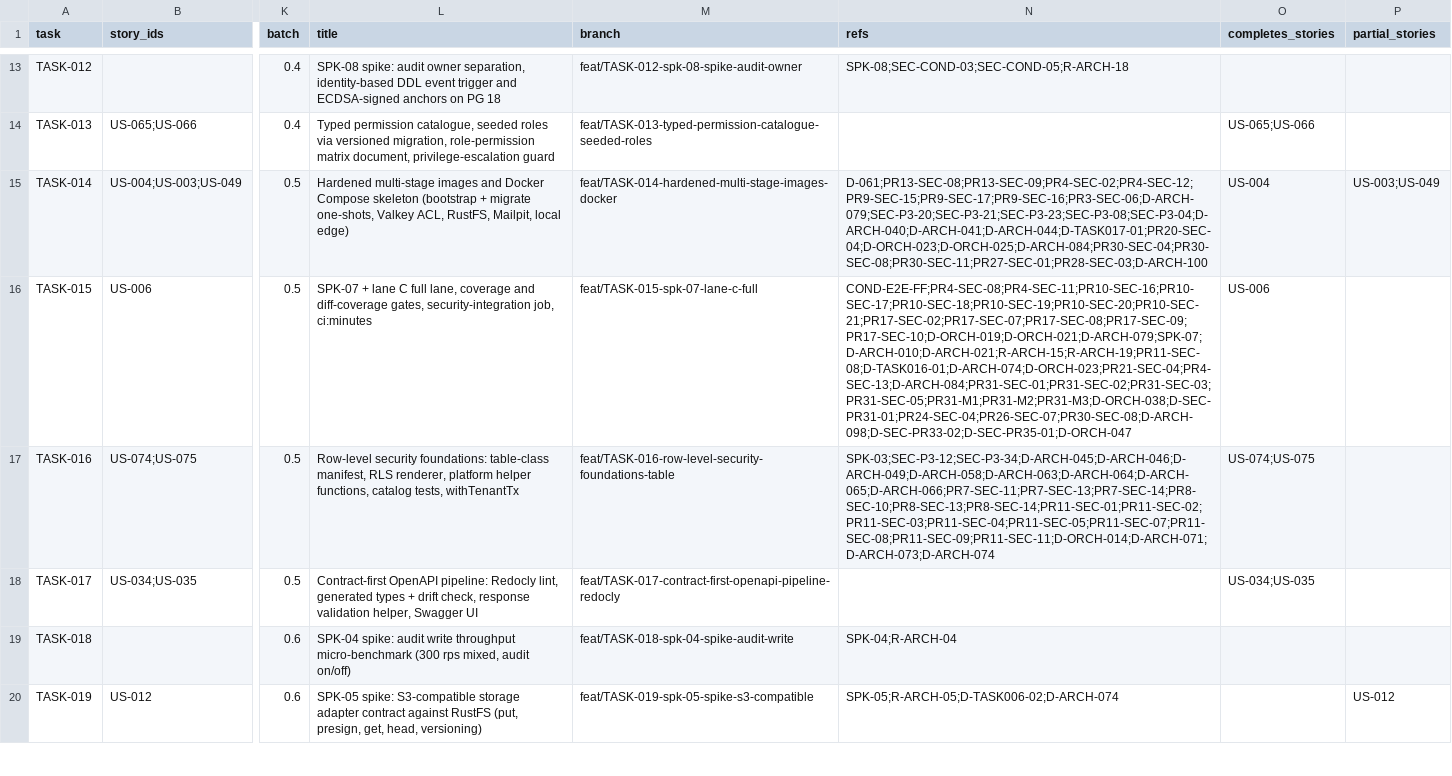
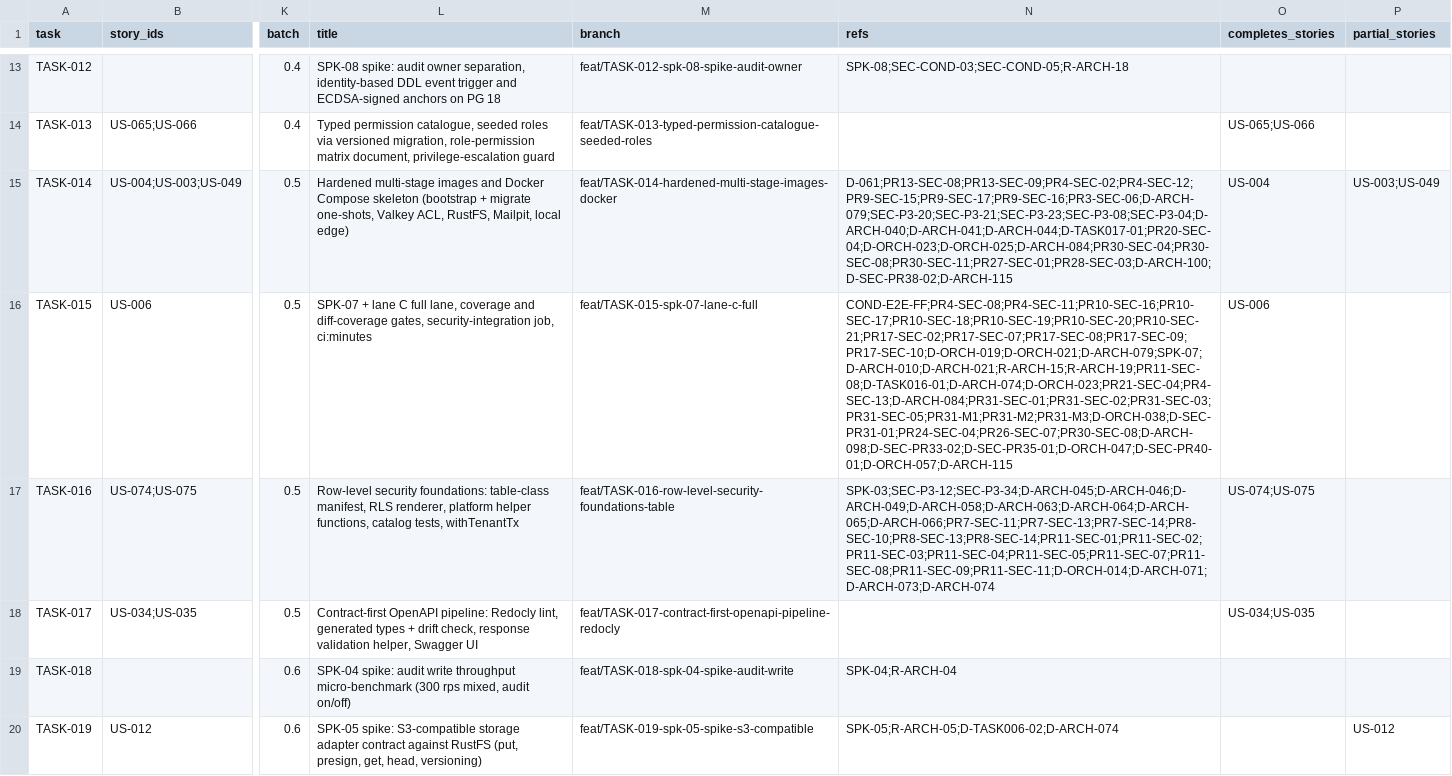
Before and after one commit to sukhchdit/shipcube, a CSV file: docs/04-plan/task-map.csv, drawn as a sheet; only a part is shown, gaps mark what is left out; the diff covers the shown part only; the diff names each change by its address in the sheet, - before the commit and + after, or states it on an @@ line.

```diff
--- a/docs/04-plan/task-map.csv
+++ b/docs/04-plan/task-map.csv
-N15 (refs): D-061;PR13-SEC-08;PR13-SEC-09;PR4-SEC-02;PR4-SEC-12;PR9-SEC-15;PR9-SEC-17;PR9-SEC-16;PR3-SEC-06;D-ARCH-079;SEC-P3-20;SEC-P3-21;SEC-P3-23;SEC-P3-08;SEC-P3-04;D-ARCH-040;D-ARCH-041;D-ARCH-044;D-TASK017-01;PR20-SEC-04;D-ORCH-023;D-ORCH-025;D-ARCH-084;PR30-SEC-04;PR30-SEC-08;PR30-SEC-11;PR27-SEC-01;PR28-SEC-03;D-ARCH-100
+N15 (refs): D-061;PR13-SEC-08;PR13-SEC-09;PR4-SEC-02;PR4-SEC-12;PR9-SEC-15;PR9-SEC-17;PR9-SEC-16;PR3-SEC-06;D-ARCH-079;SEC-P3-20;SEC-P3-21;SEC-P3-23;SEC-P3-08;SEC-P3-04;D-ARCH-040;D-ARCH-041;D-ARCH-044;D-TASK017-01;PR20-SEC-04;D-ORCH-023;D-ORCH-025;D-ARCH-084;PR30-SEC-04;PR30-SEC-08;PR30-SEC-11;PR27-SEC-01;PR28-SEC-03;D-ARCH-100;D-SEC-PR38-02;D-ARCH-115
-N16 (refs): COND-E2E-FF;PR4-SEC-08;PR4-SEC-11;PR10-SEC-16;PR10-SEC-17;PR10-SEC-18;PR10-SEC-19;PR10-SEC-20;PR10-SEC-21;PR17-SEC-02;PR17-SEC-07;PR17-SEC-08;PR17-SEC-09;PR17-SEC-10;D-ORCH-019;D-ORCH-021;D-ARCH-079;SPK-07;D-ARCH-010;D-ARCH-021;R-ARCH-15;R-ARCH-19;PR11-SEC-08;D-TASK016-01;D-ARCH-074;D-ORCH-023;PR21-SEC-04;PR4-SEC-13;D-ARCH-084;PR31-SEC-01;PR31-SEC-02;PR31-SEC-03;PR31-SEC-05;PR31-M1;PR31-M2;PR31-M3;D-ORCH-038;D-SEC-PR31-01;PR24-SEC-04;PR26-SEC-07;PR30-SEC-08;D-ARCH-098;D-SEC-PR33-02;D-SEC-PR35-01;D-ORCH-047
+N16 (refs): COND-E2E-FF;PR4-SEC-08;PR4-SEC-11;PR10-SEC-16;PR10-SEC-17;PR10-SEC-18;PR10-SEC-19;PR10-SEC-20;PR10-SEC-21;PR17-SEC-02;PR17-SEC-07;PR17-SEC-08;PR17-SEC-09;PR17-SEC-10;D-ORCH-019;D-ORCH-021;D-ARCH-079;SPK-07;D-ARCH-010;D-ARCH-021;R-ARCH-15;R-ARCH-19;PR11-SEC-08;D-TASK016-01;D-ARCH-074;D-ORCH-023;PR21-SEC-04;PR4-SEC-13;D-ARCH-084;PR31-SEC-01;PR31-SEC-02;PR31-SEC-03;PR31-SEC-05;PR31-M1;PR31-M2;PR31-M3;D-ORCH-038;D-SEC-PR31-01;PR24-SEC-04;PR26-SEC-07;PR30-SEC-08;D-ARCH-098;D-SEC-PR33-02;D-SEC-PR35-01;D-ORCH-047;D-SEC-PR40-01;D-ORCH-057;D-ARCH-115
```
Also changed, not shown: 1 added row and 9 edited cells elsewhere in this file, 16 other files.
